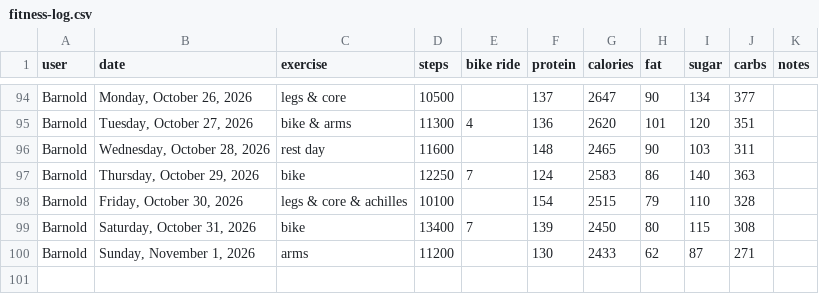
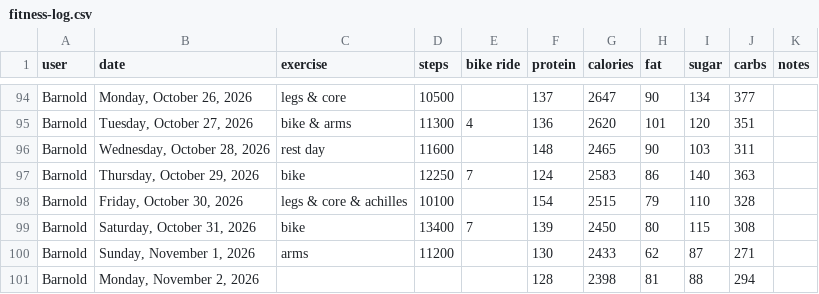
Before and after one commit to bcdatavis/fitness-tracker, a CSV file: log/fitness-log.csv, drawn as a sheet; only a part is shown, gaps mark what is left out.

Commit message:
Fitness Log Monday, November 2, 2026

```diff
--- a/log/fitness-log.csv
+++ b/log/fitness-log.csv
@@ -100 +100,2 @@ Barnold,"Saturday, October 31, 2026","bike",13400,7,139,2450,80,115,308,""
 Barnold,"Sunday, November 1, 2026","arms",11200,,130,2433,62,87,271,""
+Barnold,"Monday, November 2, 2026","",,,128,2398,81,88,294,""
```
